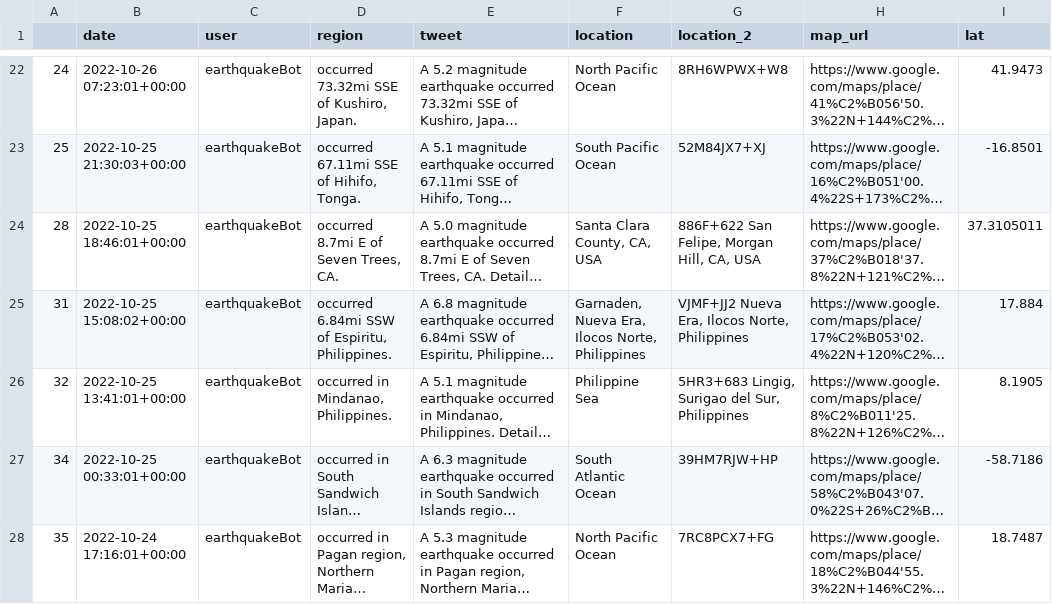
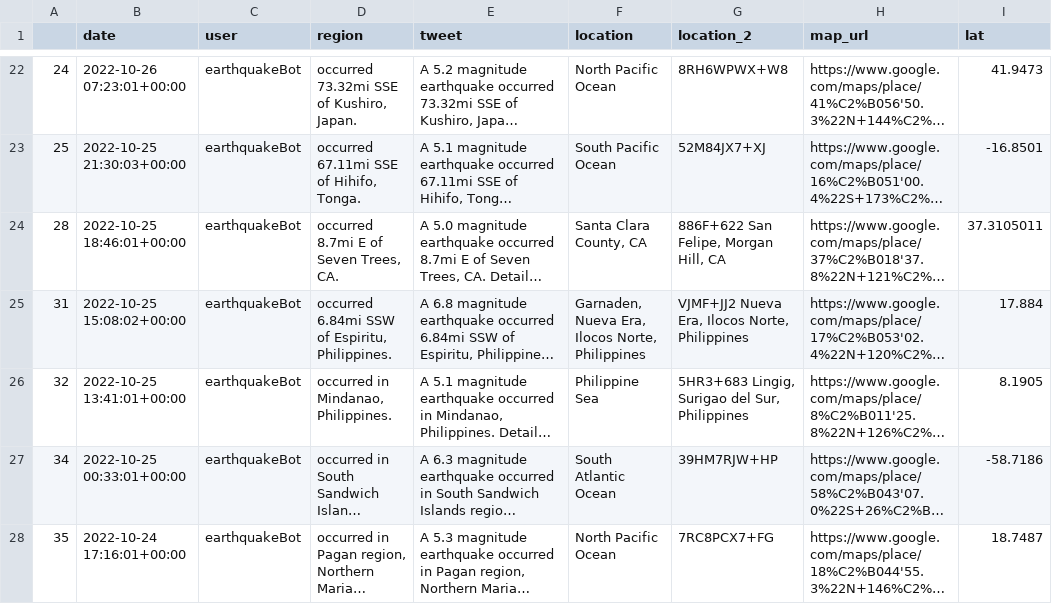
Before and after one commit to thayeylolu/Scheduled-Earth-Quake-Visualization, a CSV file: data/raw/earthquake_bot_2022_10_30.csv, drawn as a sheet; only a part is shown, gaps mark what is left out; long unchanged cells end in …; the diff names each change by its address in the sheet, - before the commit and + after, or states it on an @@ line.

```diff
--- a/data/raw/earthquake_bot_2022_10_30.csv
+++ b/data/raw/earthquake_bot_2022_10_30.csv
-F24 (location): Santa Clara County, CA, USA
+F24 (location): Santa Clara County, CA
-G24 (location_2): 886F+622 San Felipe, Morgan Hill, CA, USA
+G24 (location_2): 886F+622 San Felipe, Morgan Hill, CA
```
Also changed, not shown: data/preprocessed/clean/clean_eq_2022_10_30.csv, 2 other files.
